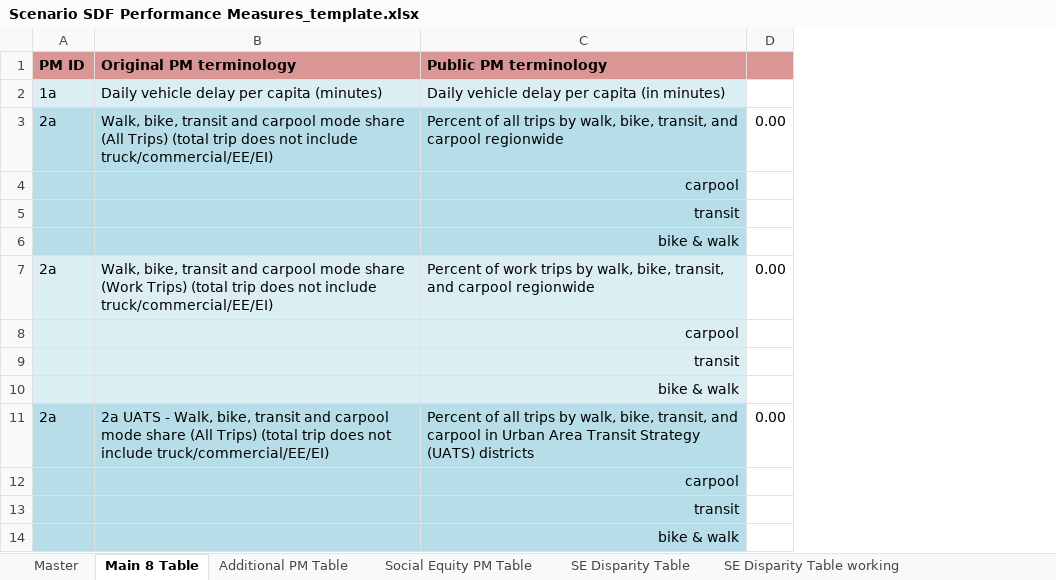
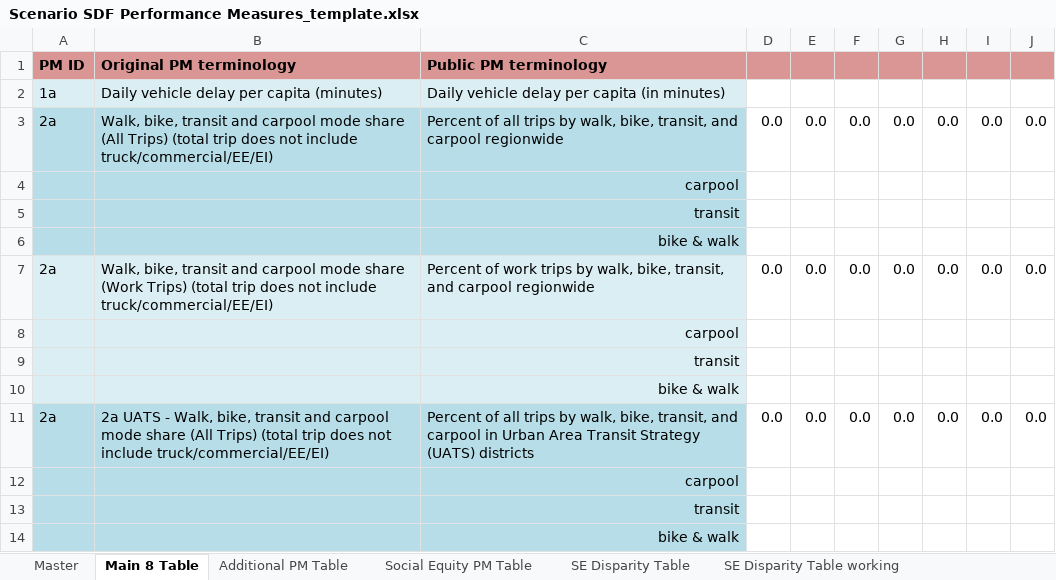
Before and after one commit to SANDAG/ABM-Reporting, an Excel workbook: resources/fed_rtp_20/templates/Scenario SDF Performance Measures_template.xlsx, sheet Main 8 Table, drawn as a sheet; only a part is shown; values as stored, in another font and other column widths than the file's, no borders; removed rows and columns are numbered as before the commit, all else as after; the diff names each change by its address in the sheet, - before the commit and + after, or states it on an @@ line.

Commit message:
(ABM-1181) - Initial Development Commit

```diff
--- a/resources/fed_rtp_20/templates/Scenario SDF Performance Measures_template.xlsx (sheet Main 8 Table)
+++ b/resources/fed_rtp_20/templates/Scenario SDF Performance Measures_template.xlsx (sheet Main 8 Table)
-column D, rows 3-11: 0.00 |  |  |  | 0.00 |  |  |  | 0.00
+column D, rows 3-11: 0.0 |  |  |  | 0.0 |  |  |  | 0.0
+column E, rows 3-11: 0.0 |  |  |  | 0.0 |  |  |  | 0.0
+column F, rows 3-11: 0.0 |  |  |  | 0.0 |  |  |  | 0.0
+column G, rows 3-11: 0.0 |  |  |  | 0.0 |  |  |  | 0.0
+column H, rows 3-11: 0.0 |  |  |  | 0.0 |  |  |  | 0.0
+column I, rows 3-11: 0.0 |  |  |  | 0.0 |  |  |  | 0.0
+column J, rows 3-11: 0.0 |  |  |  | 0.0 |  |  |  | 0.0
```
